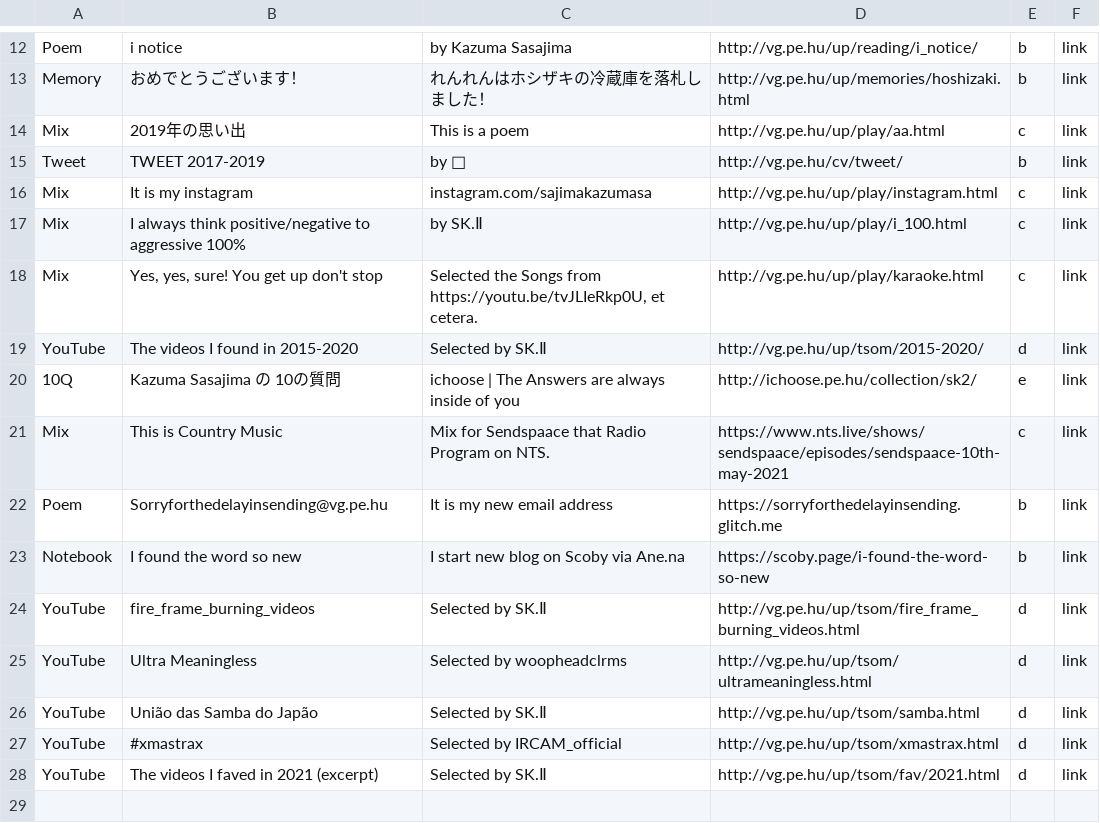
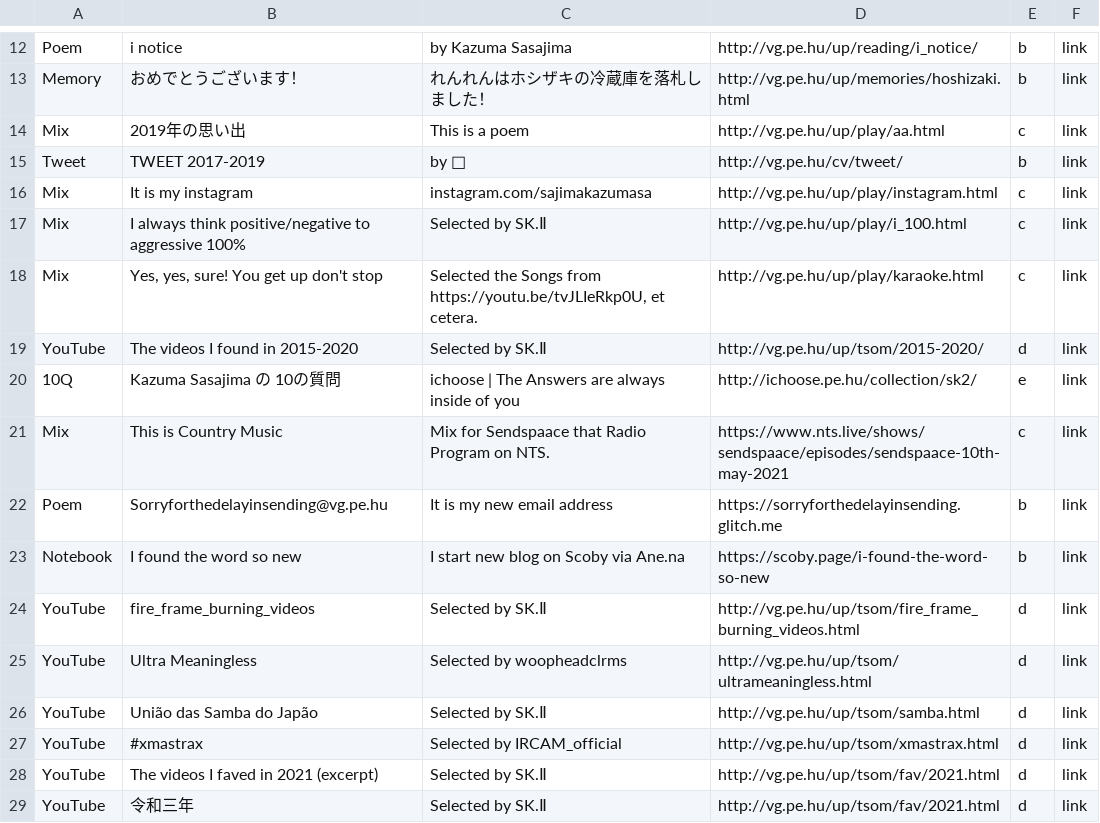
Before and after one commit to verygois/vg.pe.hu, a CSV file: up/update.csv, drawn as a sheet; only a part is shown, gaps mark what is left out.

Commit message:
Update update.csv

```diff
--- a/up/update.csv
+++ b/up/update.csv
@@ -16,3 +16,3 @@ Tweet,"TWEET 2017-2019","by 🐴",http://vg.pe.hu/cv/tweet/,b,link
 Mix,"It is my instagram",instagram.com/sajimakazumasa,http://vg.pe.hu/up/play/instagram.html,c,link
-Mix,"I always think positive/negative to aggressive 100%","by SK.Ⅱ",http://vg.pe.hu/up/play/i_100.html,c,link
+Mix,"I always think positive/negative to aggressive 100%","Selected by SK.Ⅱ",http://vg.pe.hu/up/play/i_100.html,c,link
 Mix,"Yes, yes, sure! You get up don't stop","Selected the Songs from https://youtu.be/tvJLIeRkp0U, et cetera.",http://vg.pe.hu/up/play/karaoke.html,c,link
@@ -28 +28,2 @@ YouTube,#xmastrax,"Selected by IRCAM_official",http://vg.pe.hu/up/tsom/xmastrax.
 YouTube,The videos I faved in 2021 (excerpt),"Selected by SK.Ⅱ",http://vg.pe.hu/up/tsom/fav/2021.html,d,link
+YouTube,令和三年,"Selected by SK.Ⅱ",http://vg.pe.hu/up/tsom/fav/2021.html,d,link
```
